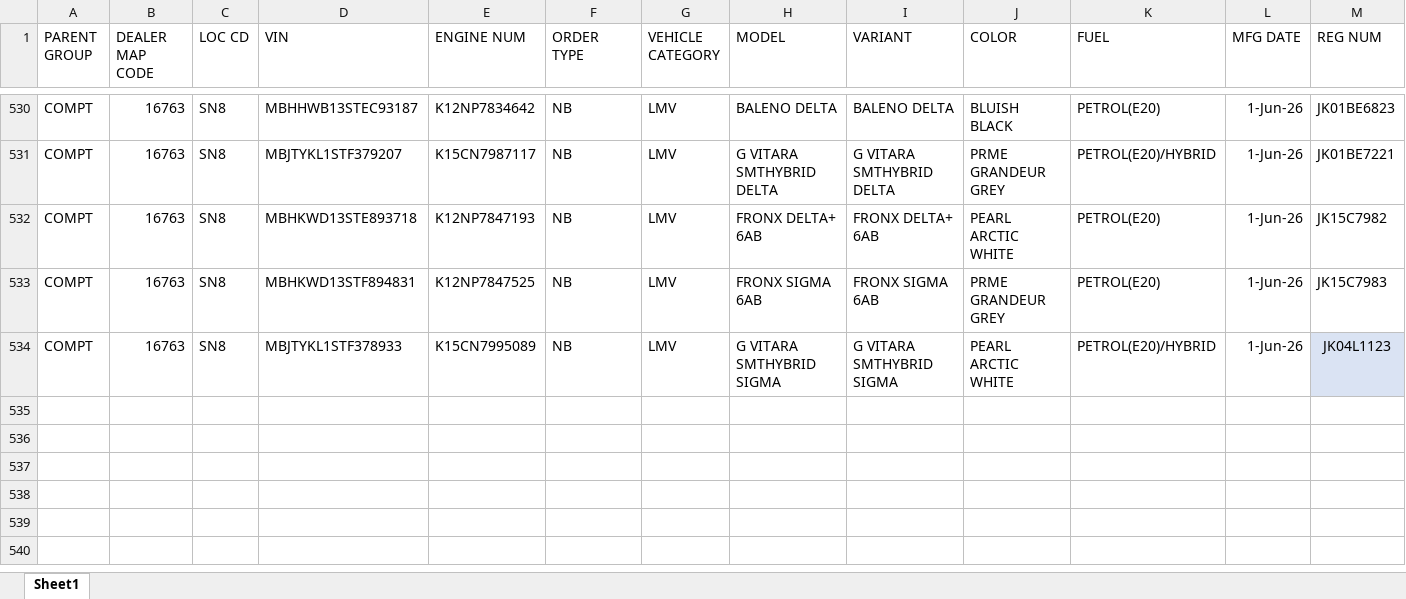
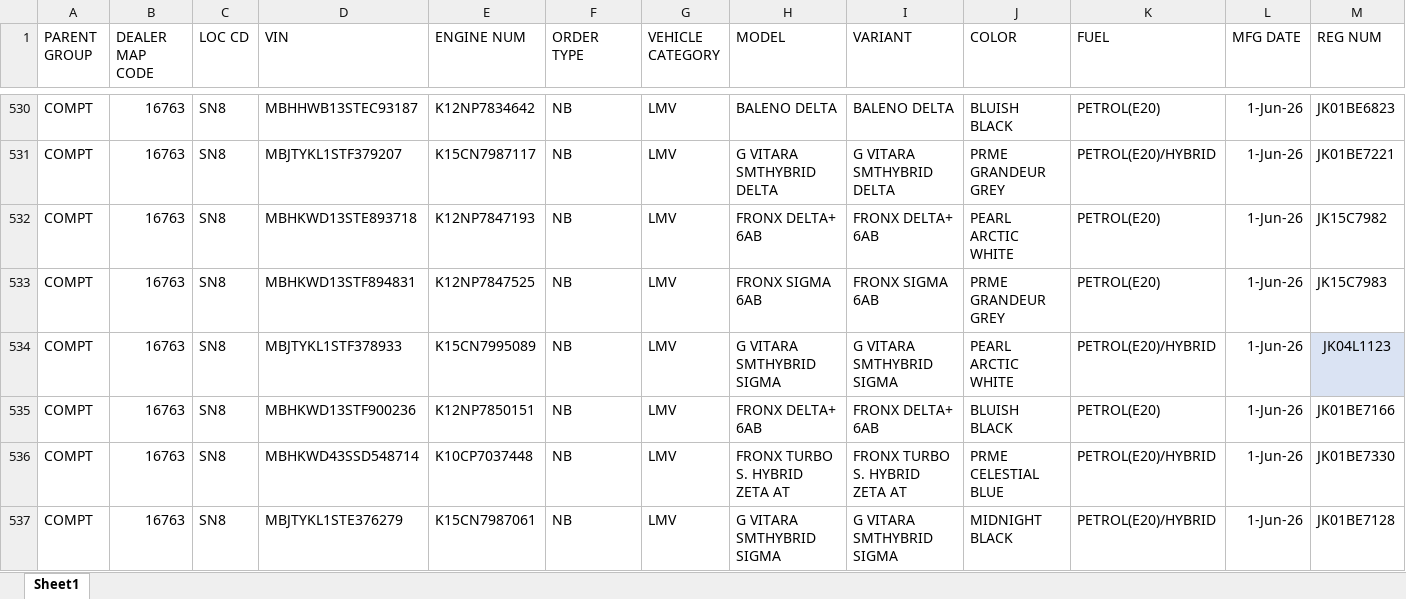
Before and after one commit to adilahmadsofi-ck/Documents, an Excel workbook: HSRP.xlsx, sheet Sheet1, drawn as a sheet; only a part is shown, gaps mark what is left out; values as stored, in another font and other column widths than the file's, no borders; conditional formats and table styles not drawn; rows hold the shown columns only; the diff names each change by its address in the sheet, - before the commit and + after, or states it on an @@ line.

```diff
--- a/HSRP.xlsx (sheet Sheet1)
+++ b/HSRP.xlsx (sheet Sheet1)
+row 535: COMPT | 16763 | SN8 | MBHKWD13STF900236 | K12NP7850151 | NB | LMV | FRONX DELTA+ 6AB | FRONX DELTA+ 6AB | BLUISH BLACK | PETROL(E20) | 1-Jun-26 | JK01BE7166
+row 536: COMPT | 16763 | SN8 | MBHKWD43SSD548714 | K10CP7037448 | NB | LMV | FRONX TURBO S. HYBRID ZETA AT | FRONX TURBO S. HYBRID ZETA AT | PRME CELESTIAL BLUE | PETROL(E20)/HYBRID | 1-Jun-26 | JK01BE7330
+row 537: COMPT | 16763 | SN8 | MBJTYKL1STE376279 | K15CN7987061 | NB | LMV | G VITARA SMTHYBRID SIGMA | G VITARA SMTHYBRID SIGMA | MIDNIGHT BLACK | PETROL(E20)/HYBRID | 1-Jun-26 | JK01BE7128
```
Also changed, not shown: RC_FASTags_TransitStatus.xlsx, RegistrationsFile.xlsx, 1 other file.
